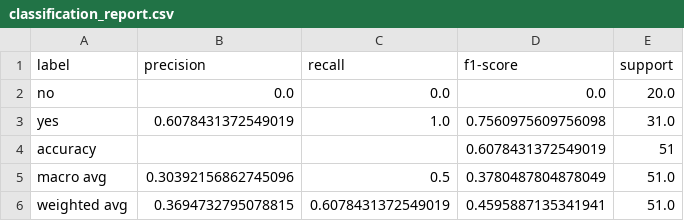
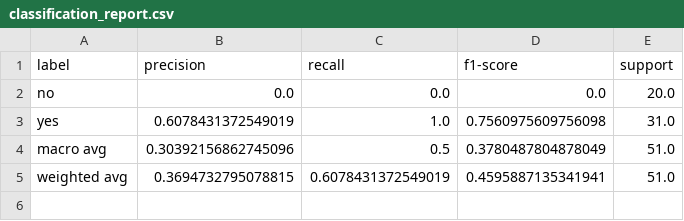
Before and after one commit to elima123/cnn_itesm, a CSV file: reports/cnn_propia_02/classification_report.csv, drawn as a sheet; the diff names each change by its address in the sheet, - before the commit and + after, or states it on an @@ line.

```diff
--- a/reports/cnn_propia_02/classification_report.csv
+++ b/reports/cnn_propia_02/classification_report.csv
-row 4: accuracy |  |  | 0.6078431372549019 | 51
```
Also changed, not shown: 2 other files.
